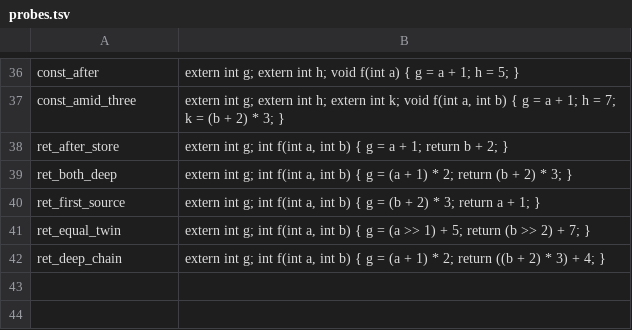
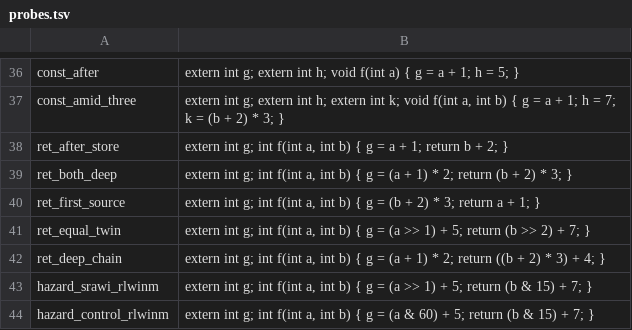
Before and after one commit to zcanann/mwcc-rs, a TSV file: harness/sched_dataset/probes.tsv, drawn as a sheet; only a part is shown, gaps mark what is left out; the diff names each change by its address in the sheet, - before the commit and + after, or states it on an @@ line.

```diff
--- a/harness/sched_dataset/probes.tsv
+++ b/harness/sched_dataset/probes.tsv
+row 43: hazard_srawi_rlwinm | extern int g; int f(int a, int b) { g = (a >> 1) + 5; return (b & 15) + 7; }
+row 44: hazard_control_rlwinm | extern int g; int f(int a, int b) { g = (a & 60) + 5; return (b & 15) + 7; }
```
Also changed, not shown: 4 other files.
